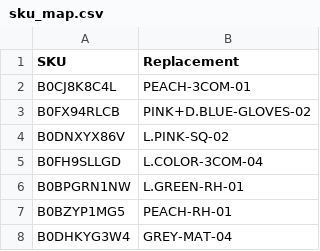
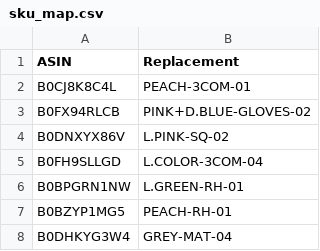
Before and after one commit to abhixartist-ai/Lable-Tool, a CSV file: sku_map.csv, drawn as a sheet; only a part is shown.

Commit message:
Update sku_map.csv

```diff
--- a/sku_map.csv
+++ b/sku_map.csv
@@ -1,2 +1,2 @@
-SKU,Replacement
+ASIN,Replacement
 B0CJ8K8C4L,PEACH-3COM-01
```
